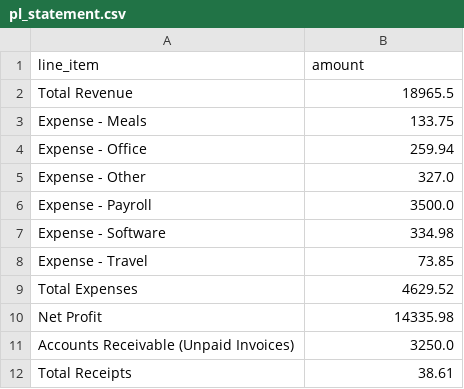
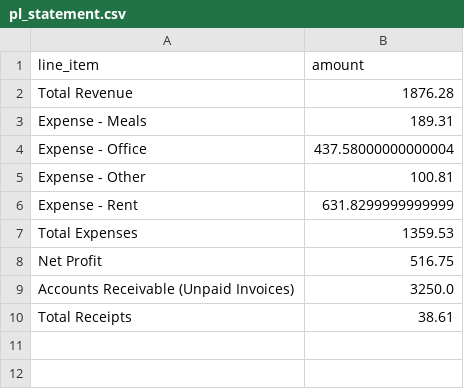
Before and after one commit to aakankshab2023/ai-bookkeeper, a CSV file: outputs/pl_statement.csv, drawn as a sheet.

```diff
--- a/outputs/pl_statement.csv
+++ b/outputs/pl_statement.csv
@@ -1,11 +1,9 @@
 line_item,amount
-Total Revenue,18965.5
-Expense - Meals,133.75
-Expense - Office,259.94
-Expense - Other,327.0
-Expense - Payroll,3500.0
-Expense - Software,334.98
-Expense - Travel,73.85
-Total Expenses,4629.52
-Net Profit,14335.98
+Total Revenue,1876.28
+Expense - Meals,189.31
+Expense - Office,437.58000000000004
+Expense - Other,100.81
+Expense - Rent,631.8299999999999
+Total Expenses,1359.53
+Net Profit,516.75
 Accounts Receivable (Unpaid Invoices),3250.0
```
Also changed, not shown: outputs/cash_book.csv, outputs/categorized_transactions.csv, 10 other files.
